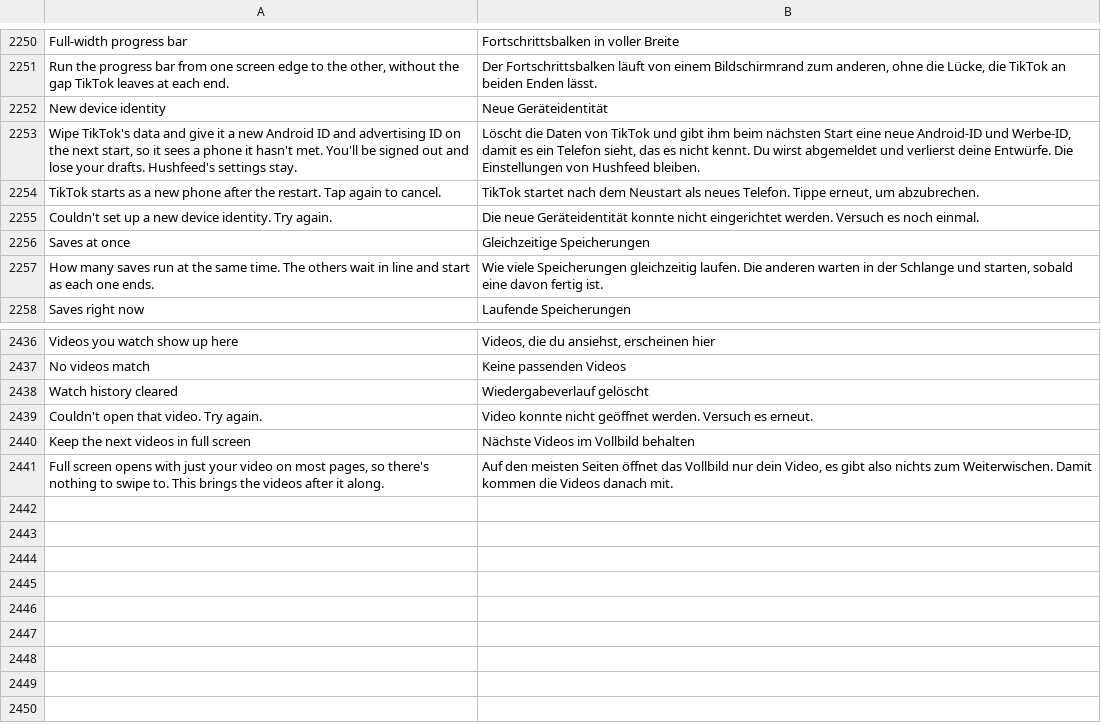
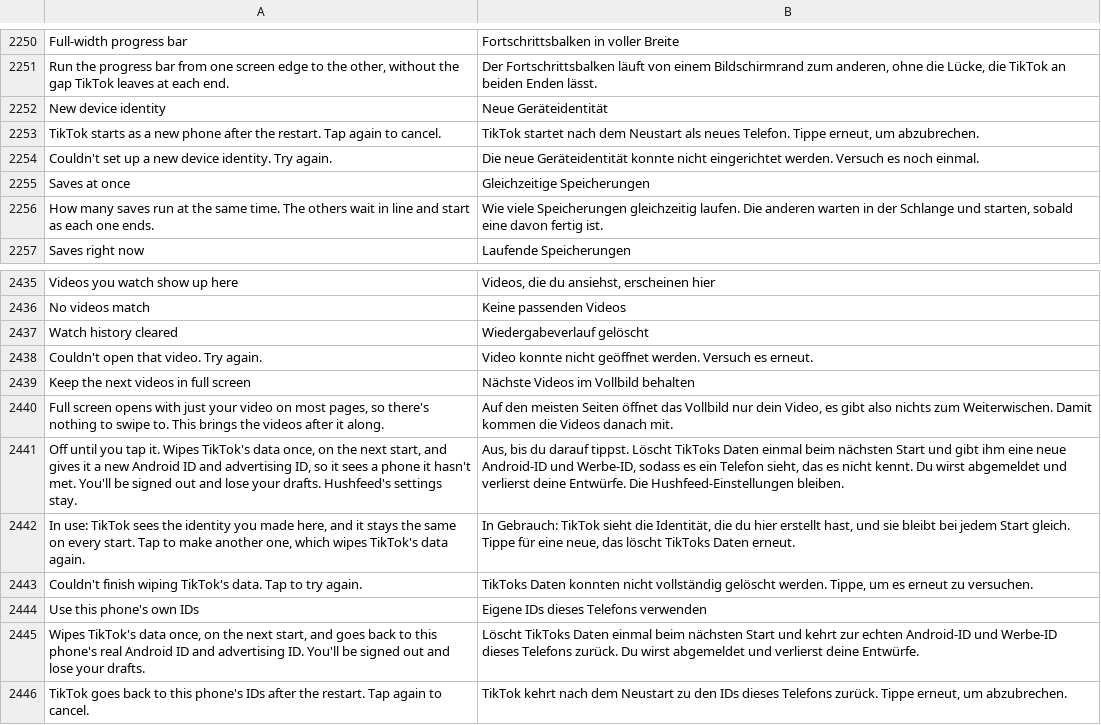
Before and after one commit to SysAdminDoc/HushFeed, a TSV file: extensions/tiktok/src/main/l10n/de.tsv, drawn as a sheet; only a part is shown, gaps mark what is left out.

```diff
--- a/extensions/tiktok/src/main/l10n/de.tsv
+++ b/extensions/tiktok/src/main/l10n/de.tsv
@@ -2252,3 +2252,2 @@ Run the progress bar from one screen edge to the other, without the gap TikTok l
 New device identity	Neue Geräteidentität
-Wipe TikTok's data and give it a new Android ID and advertising ID on the next start, so it sees a phone it hasn't met. You'll be signed out and lose your drafts. Hushfeed's settings stay.	Löscht die Daten von TikTok und gibt ihm beim nächsten Start eine neue Android-ID und Werbe-ID, damit es ein Telefon sieht, das es nicht kennt. Du wirst abgemeldet und verlierst deine Entwürfe. Die Einstellungen von Hushfeed bleiben.
 TikTok starts as a new phone after the restart. Tap again to cancel.	TikTok startet nach dem Neustart als neues Telefon. Tippe erneut, um abzubrechen.
@@ -2441 +2440,7 @@ Keep the next videos in full screen	Nächste Videos im Vollbild behalten
 Full screen opens with just your video on most pages, so there's nothing to swipe to. This brings the videos after it along.	Auf den meisten Seiten öffnet das Vollbild nur dein Video, es gibt also nichts zum Weiterwischen. Damit kommen die Videos danach mit.
+Off until you tap it. Wipes TikTok's data once, on the next start, and gives it a new Android ID and advertising ID, so it sees a phone it hasn't met. You'll be signed out and lose your drafts. Hushfeed's settings stay.	Aus, bis du darauf tippst. Löscht TikToks Daten einmal beim nächsten Start und gibt ihm eine neue Android-ID und Werbe-ID, sodass es ein Telefon sieht, das es nicht kennt. Du wirst abgemeldet und verlierst deine Entwürfe. Die Hushfeed-Einstellungen bleiben.
+In use: TikTok sees the identity you made here, and it stays the same on every start. Tap to make another one, which wipes TikTok's data again.	In Gebrauch: TikTok sieht die Identität, die du hier erstellt hast, und sie bleibt bei jedem Start gleich. Tippe für eine neue, das löscht TikToks Daten erneut.
+Couldn't finish wiping TikTok's data. Tap to try again.	TikToks Daten konnten nicht vollständig gelöscht werden. Tippe, um es erneut zu versuchen.
+Use this phone's own IDs	Eigene IDs dieses Telefons verwenden
+Wipes TikTok's data once, on the next start, and goes back to this phone's real Android ID and advertising ID. You'll be signed out and lose your drafts.	Löscht TikToks Daten einmal beim nächsten Start und kehrt zur echten Android-ID und Werbe-ID dieses Telefons zurück. Du wirst abgemeldet und verlierst deine Entwürfe.
+TikTok goes back to this phone's IDs after the restart. Tap again to cancel.	TikTok kehrt nach dem Neustart zu den IDs dieses Telefons zurück. Tippe erneut, um abzubrechen.
```
Also changed, not shown: extensions/tiktok/src/main/l10n/az.tsv, extensions/tiktok/src/main/l10n/es.tsv, 25 other files.
